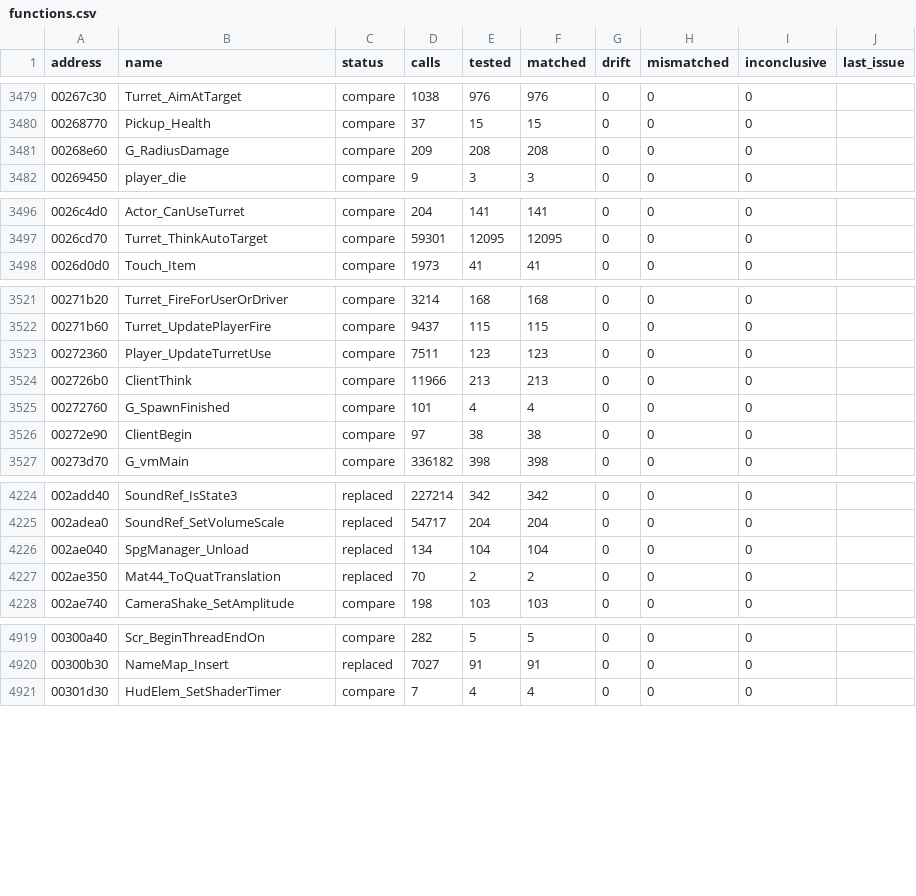
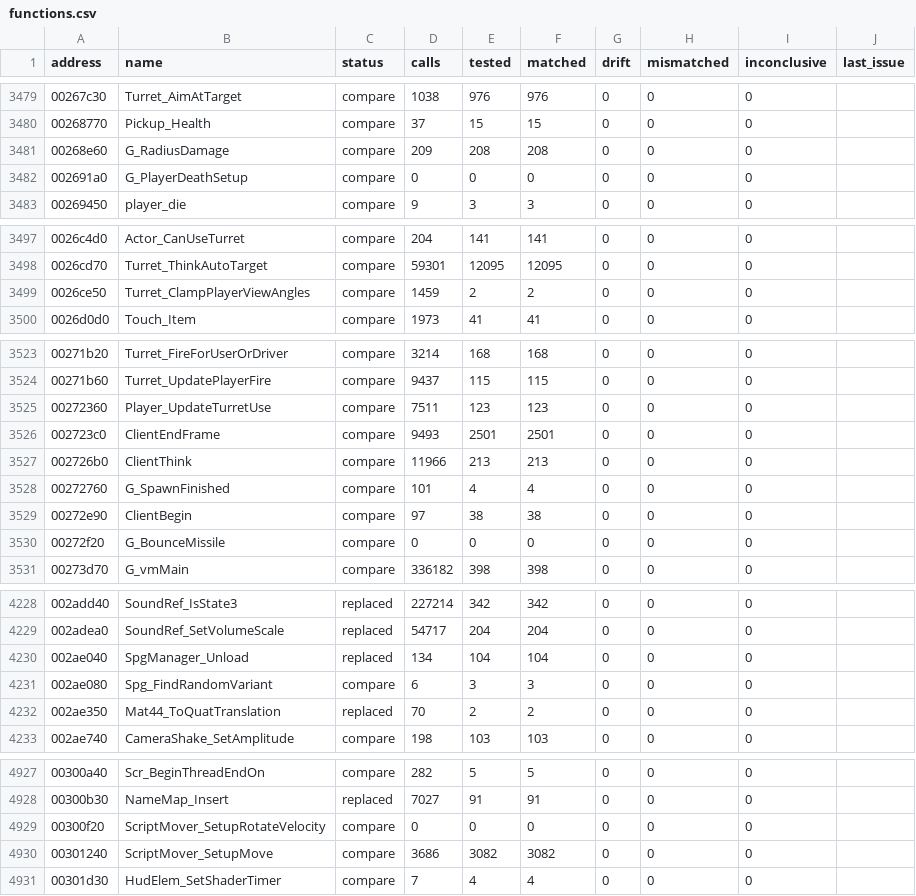
Before and after one commit to SmokeDoggy044/CoD2-BRO-Native-Loader, a CSV file: tools/data/functions.csv, drawn as a sheet; only a part is shown, gaps mark what is left out; the diff covers the shown part only; the diff names each change by its address in the sheet, - before the commit and + after, or states it on an @@ line.

```diff
--- a/tools/data/functions.csv
+++ b/tools/data/functions.csv
+row 3482: 002691a0 | G_PlayerDeathSetup | compare | 0 | 0 | 0 | 0 | 0 | 0
+row 3499: 0026ce50 | Turret_ClampPlayerViewAngles | compare | 1459 | 2 | 2 | 0 | 0 | 0
+row 3526: 002723c0 | ClientEndFrame | compare | 9493 | 2501 | 2501 | 0 | 0 | 0
+row 3530: 00272f20 | G_BounceMissile | compare | 0 | 0 | 0 | 0 | 0 | 0
+row 4231: 002ae080 | Spg_FindRandomVariant | compare | 6 | 3 | 3 | 0 | 0 | 0
+row 4929: 00300f20 | ScriptMover_SetupRotateVelocity | compare | 0 | 0 | 0 | 0 | 0 | 0
+row 4930: 00301240 | ScriptMover_SetupMove | compare | 3686 | 3082 | 3082 | 0 | 0 | 0
```
Also changed, not shown: 3 added rows elsewhere in this file, 12 other files.
